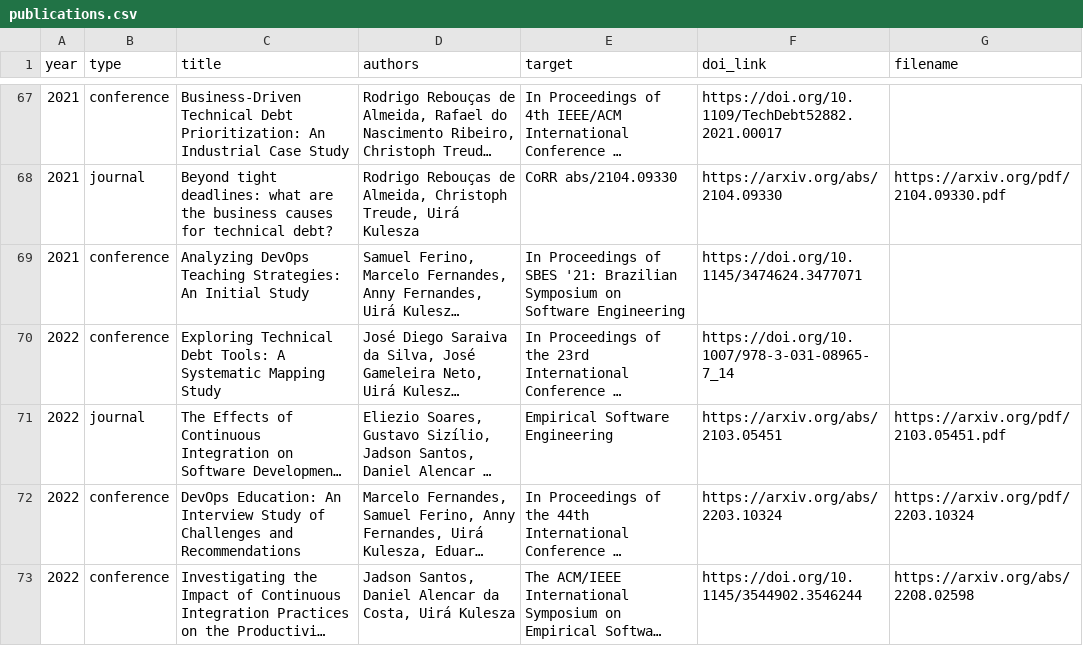
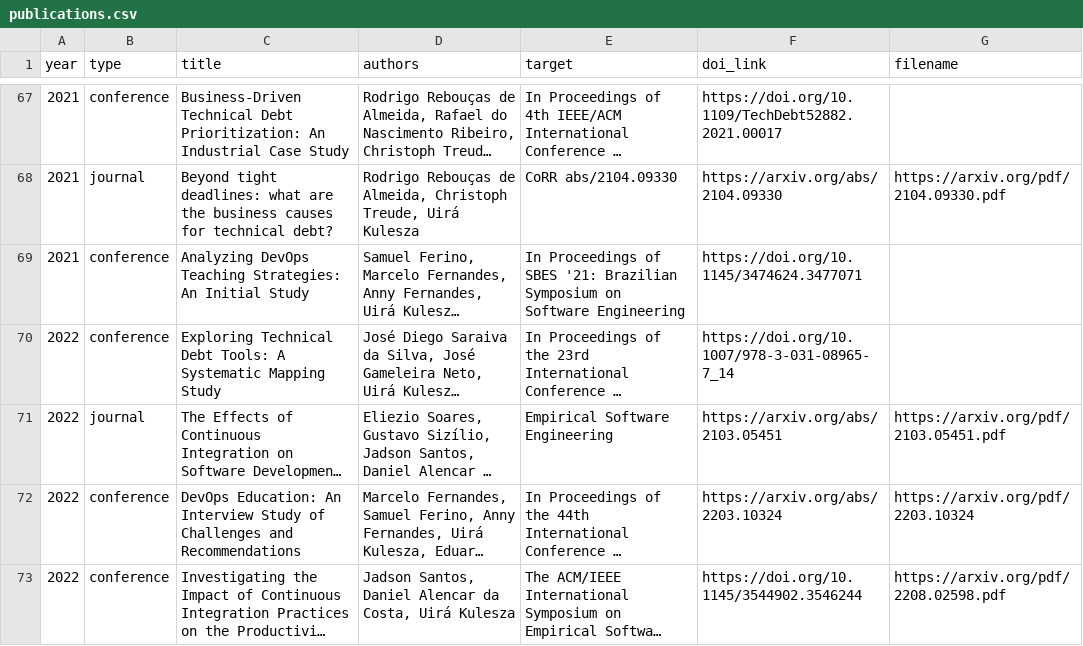
Before and after one commit to caseufrn/caseufrn.github.io, a CSV file: _data/publications.csv, drawn as a sheet; only a part is shown, gaps mark what is left out; long unchanged cells end in …; the diff names each change by its address in the sheet, - before the commit and + after, or states it on an @@ line.

Commit message:
new publications
Signed-off-by: Jadson Santos <jadson.santos@ufrn.br>

```diff
--- a/_data/publications.csv
+++ b/_data/publications.csv
-G73 (filename): https://arxiv.org/abs/2208.02598
+G73 (filename): https://arxiv.org/pdf/2208.02598.pdf
```
